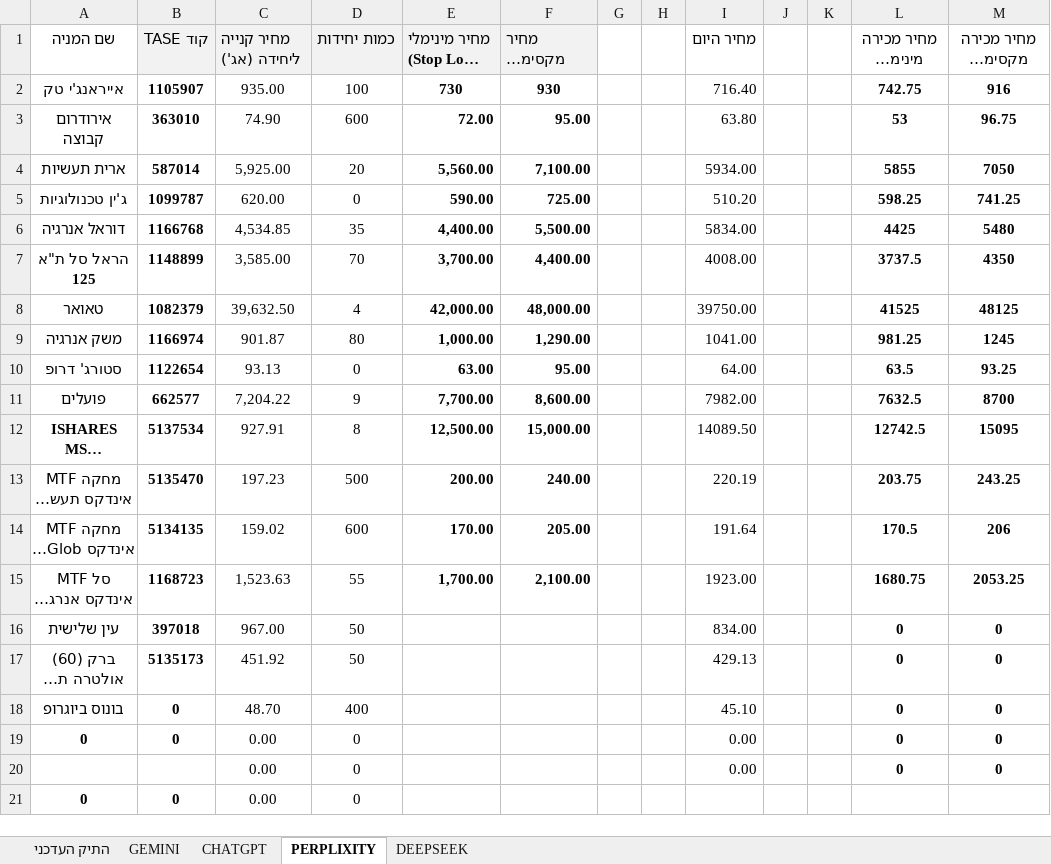
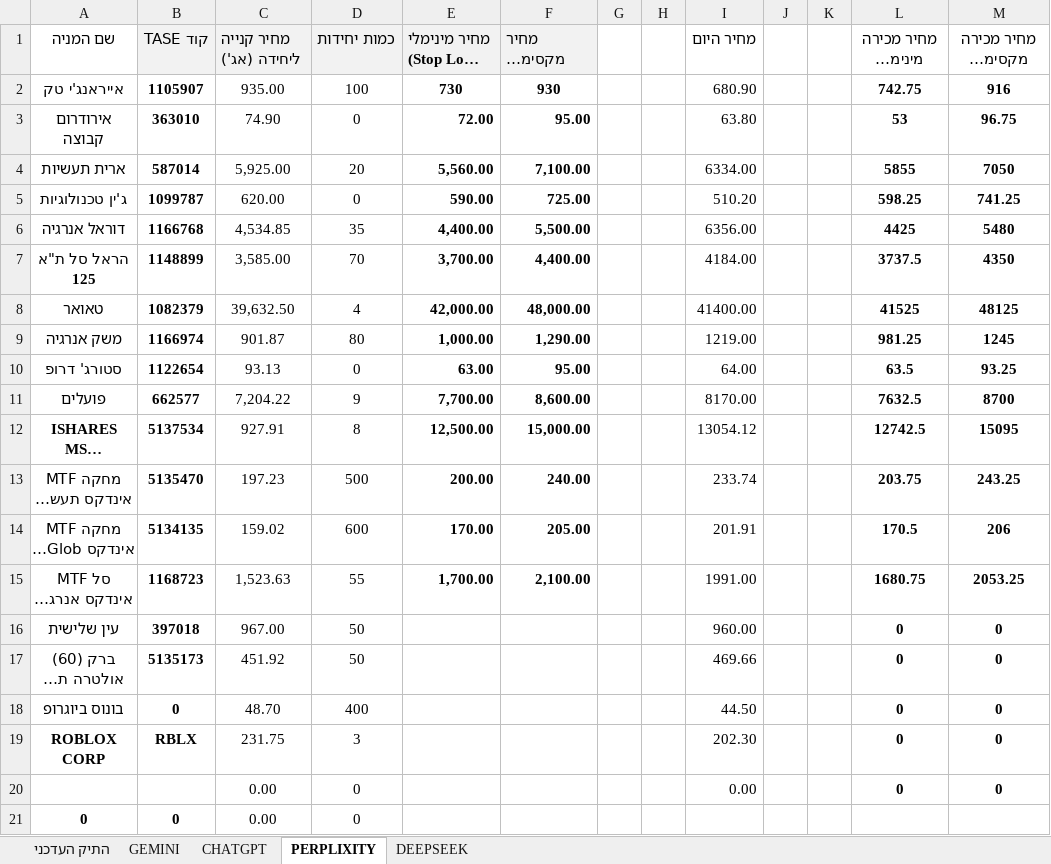
Before and after one commit to pilou73/BURSA, an Excel workbook: תיק_השקעה.xlsx, sheet PERPLIXITY, drawn as a sheet; long unchanged cells end in …; values as stored, in another font and other column widths than the file's, no borders; removed rows and columns are numbered as before the commit, all else as after; the diff names each change by its address in the sheet, - before the commit and + after, or states it on an @@ line.

```diff
--- a/תיק_השקעה.xlsx (sheet PERPLIXITY)
+++ b/תיק_השקעה.xlsx (sheet PERPLIXITY)
-I2 (מחיר היום): 716.40
+I2 (מחיר היום): 680.90
-D3 (כמות יחידות): 600
+D3 (כמות יחידות): 0
-I4 (מחיר היום): 5934.00
+I4 (מחיר היום): 6334.00
-I6 (מחיר היום): 5834.00
+I6 (מחיר היום): 6356.00
-I7 (מחיר היום): 4008.00
+I7 (מחיר היום): 4184.00
-I8 (מחיר היום): 39750.00
+I8 (מחיר היום): 41400.00
-I9 (מחיר היום): 1041.00
+I9 (מחיר היום): 1219.00
-I11 (מחיר היום): 7982.00
+I11 (מחיר היום): 8170.00
-I12 (מחיר היום): 14089.50
+I12 (מחיר היום): 13054.12
-I13 (מחיר היום): 220.19
+I13 (מחיר היום): 233.74
-I14 (מחיר היום): 191.64
+I14 (מחיר היום): 201.91
-I15 (מחיר היום): 1923.00
+I15 (מחיר היום): 1991.00
-I16 (מחיר היום): 834.00
+I16 (מחיר היום): 960.00
-I17 (מחיר היום): 429.13
+I17 (מחיר היום): 469.66
-I18 (מחיר היום): 45.10
+I18 (מחיר היום): 44.50
-row 19: 0 | 0 | 0.00 | 0 |  |  |  |  | 0.00 |  |  | 0 | 0
+row 19: ROBLOX CORP | RBLX | 231.75 | 3 |  |  |  |  | 202.30 |  |  | 0 | 0
```
Also changed, not shown: sheet התיק העדכני, sheet CHATGPT, sheet DEEPSEEK, sheet GEMINI, formulas that keep their value, 1 other file.
